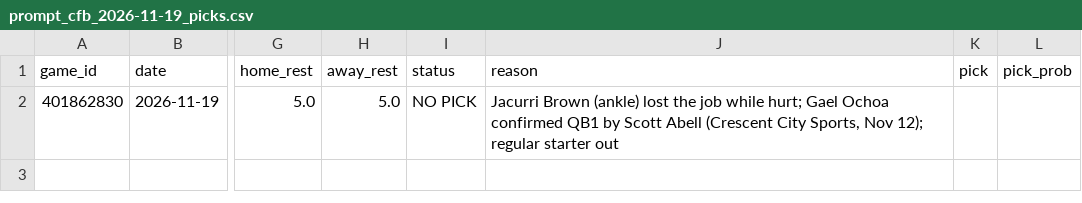
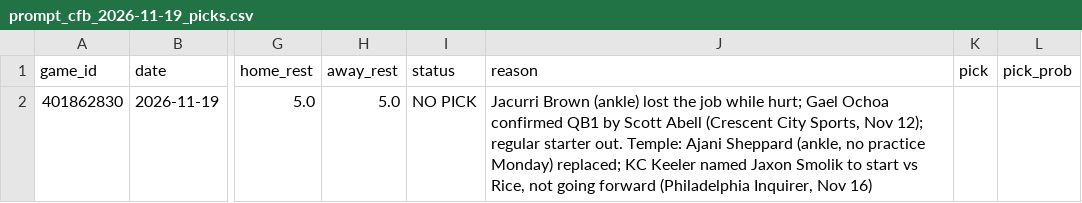
Before and after one commit to stardust1327/sports-engines, a CSV file: results/prompt_cfb_2026-11-19_picks.csv, drawn as a sheet; only a part is shown, gaps mark what is left out; the diff names each change by its address in the sheet, - before the commit and + after, or states it on an @@ line.

```diff
--- a/results/prompt_cfb_2026-11-19_picks.csv
+++ b/results/prompt_cfb_2026-11-19_picks.csv
-J2 (reason): …regular starter out
+J2 (reason): …regular starter out. Temple: Ajani Sheppard (ankle, no practice Monday) replaced; KC Keeler named Jaxon Smolik to start vs Rice, not going forward (Philadelphia Inquirer, Nov 16)
```
Also changed, not shown: results/cfb_2026-11-19_picks.csv, 1 other file.
